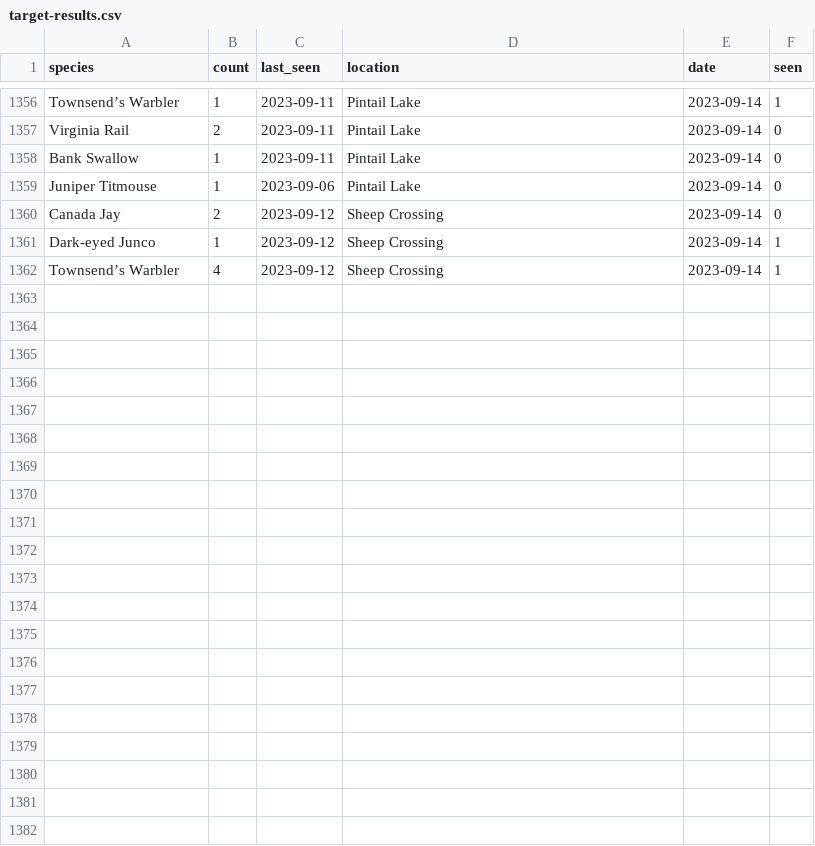
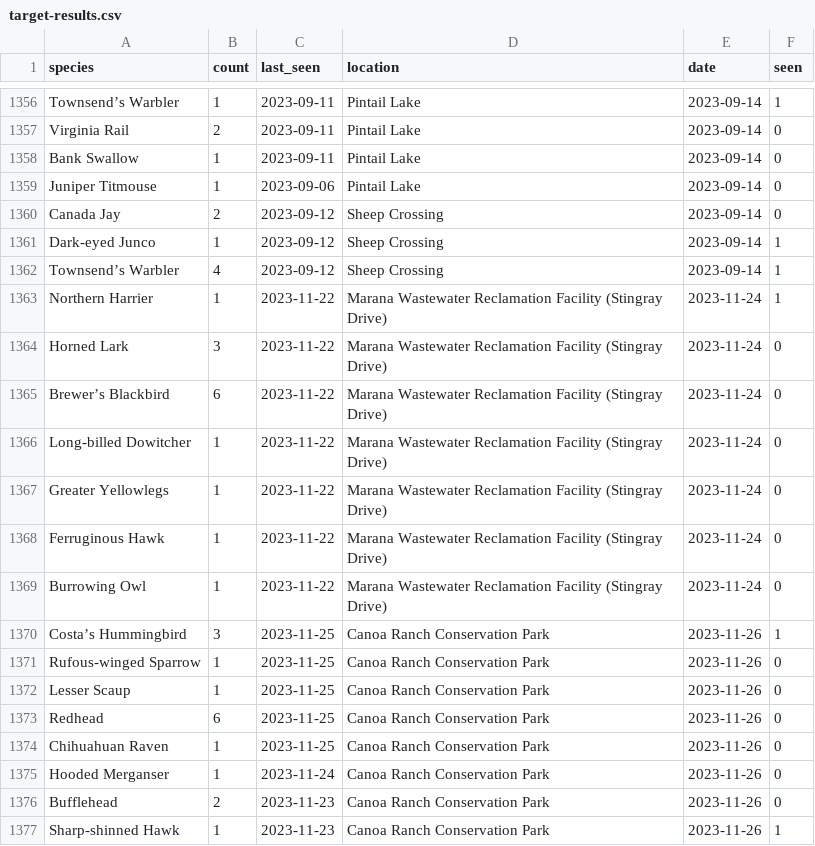
Before and after one commit to jcoliver/ebird-targets, a CSV file: data/target-results.csv, drawn as a sheet; only a part is shown, gaps mark what is left out; the diff names each change by its address in the sheet, - before the commit and + after, or states it on an @@ line.

Commit message:
Add Nov 2023 results

```diff
--- a/data/target-results.csv
+++ b/data/target-results.csv
+row 1363: Northern Harrier | 1 | 2023-11-22 | Marana Wastewater Reclamation Facility (Stingray Drive) | 2023-11-24 | 1
+row 1364: Horned Lark | 3 | 2023-11-22 | Marana Wastewater Reclamation Facility (Stingray Drive) | 2023-11-24 | 0
+row 1365: Brewer’s Blackbird | 6 | 2023-11-22 | Marana Wastewater Reclamation Facility (Stingray Drive) | 2023-11-24 | 0
+row 1366: Long-billed Dowitcher | 1 | 2023-11-22 | Marana Wastewater Reclamation Facility (Stingray Drive) | 2023-11-24 | 0
+row 1367: Greater Yellowlegs | 1 | 2023-11-22 | Marana Wastewater Reclamation Facility (Stingray Drive) | 2023-11-24 | 0
+row 1368: Ferruginous Hawk | 1 | 2023-11-22 | Marana Wastewater Reclamation Facility (Stingray Drive) | 2023-11-24 | 0
+row 1369: Burrowing Owl | 1 | 2023-11-22 | Marana Wastewater Reclamation Facility (Stingray Drive) | 2023-11-24 | 0
+row 1370: Costa’s Hummingbird | 3 | 2023-11-25 | Canoa Ranch Conservation Park | 2023-11-26 | 1
+row 1371: Rufous-winged Sparrow | 1 | 2023-11-25 | Canoa Ranch Conservation Park | 2023-11-26 | 0
+row 1372: Lesser Scaup | 1 | 2023-11-25 | Canoa Ranch Conservation Park | 2023-11-26 | 0
+row 1373: Redhead | 6 | 2023-11-25 | Canoa Ranch Conservation Park | 2023-11-26 | 0
+row 1374: Chihuahuan Raven | 1 | 2023-11-25 | Canoa Ranch Conservation Park | 2023-11-26 | 0
+row 1375: Hooded Merganser | 1 | 2023-11-24 | Canoa Ranch Conservation Park | 2023-11-26 | 0
+row 1376: Bufflehead | 2 | 2023-11-23 | Canoa Ranch Conservation Park | 2023-11-26 | 0
+row 1377: Sharp-shinned Hawk | 1 | 2023-11-23 | Canoa Ranch Conservation Park | 2023-11-26 | 1
```
